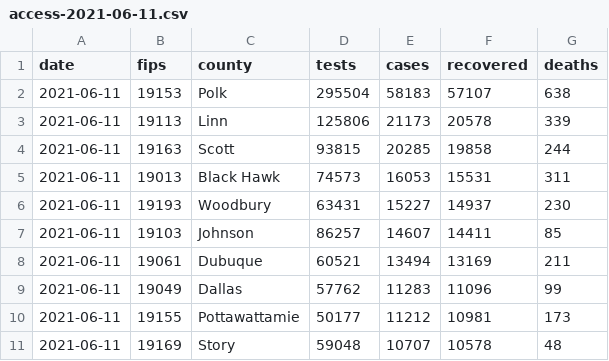
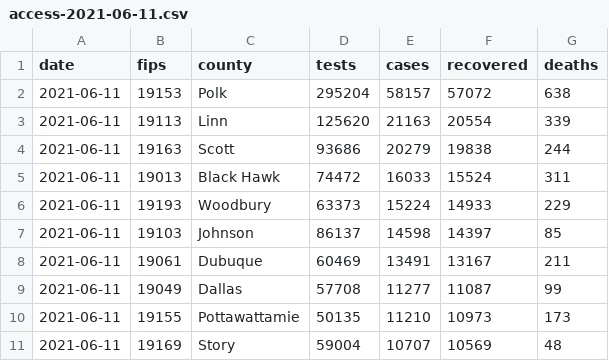
Before and after one commit to ijlyttle/covidIowa, a CSV file: workflow/data/02-scrape-idph/access-2021-06-11.csv, drawn as a sheet; only a part is shown; the diff covers the shown part only.

```diff
--- a/workflow/data/02-scrape-idph/access-2021-06-11.csv
+++ b/workflow/data/02-scrape-idph/access-2021-06-11.csv
@@ -1,11 +1,11 @@
 date,fips,county,tests,cases,recovered,deaths
-2021-06-11,19153,Polk,295504,58183,57107,638
-2021-06-11,19113,Linn,125806,21173,20578,339
-2021-06-11,19163,Scott,93815,20285,19858,244
-2021-06-11,19013,Black Hawk,74573,16053,15531,311
-2021-06-11,19193,Woodbury,63431,15227,14937,230
-2021-06-11,19103,Johnson,86257,14607,14411,85
-2021-06-11,19061,Dubuque,60521,13494,13169,211
-2021-06-11,19049,Dallas,57762,11283,11096,99
-2021-06-11,19155,Pottawattamie,50177,11212,10981,173
-2021-06-11,19169,Story,59048,10707,10578,48
+2021-06-11,19153,Polk,295204,58157,57072,638
+2021-06-11,19113,Linn,125620,21163,20554,339
+2021-06-11,19163,Scott,93686,20279,19838,244
+2021-06-11,19013,Black Hawk,74472,16033,15524,311
+2021-06-11,19193,Woodbury,63373,15224,14933,229
+2021-06-11,19103,Johnson,86137,14598,14397,85
+2021-06-11,19061,Dubuque,60469,13491,13167,211
+2021-06-11,19049,Dallas,57708,11277,11087,99
+2021-06-11,19155,Pottawattamie,50135,11210,10973,173
+2021-06-11,19169,Story,59004,10707,10569,48
```
Also changed, not shown: 170 edited cells elsewhere in this file, workflow/data/02-scrape-idph/access-NA.csv, workflow/data/04-explore/iowa_cases_week.csv, 20 other files.
